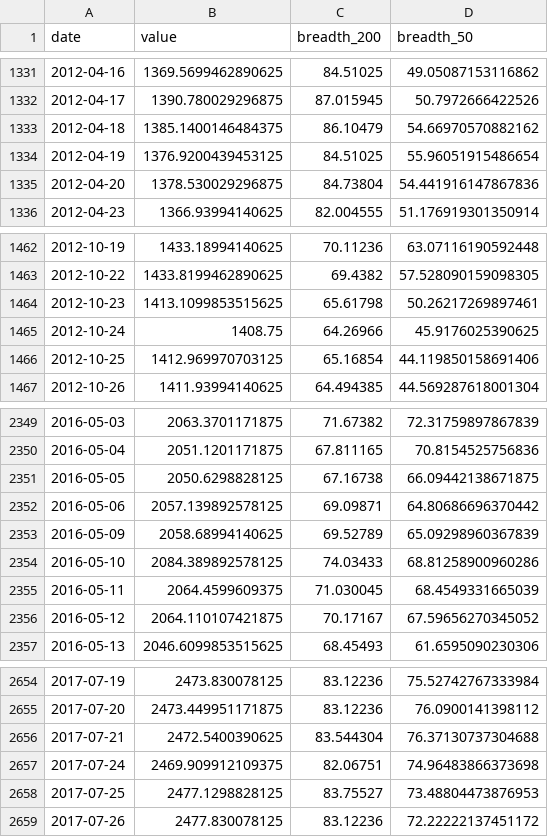
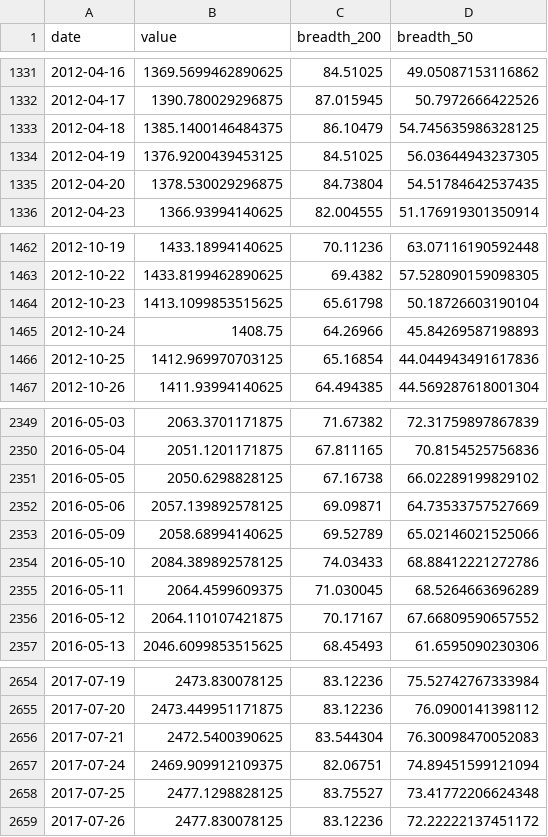
Before and after one commit to BamHIHedgeFundCEO/bamhi-web-reflex, a CSV file: data/breadth.csv, drawn as a sheet; only a part is shown, gaps mark what is left out; the diff covers the shown part only.

```diff
--- a/data/breadth.csv
+++ b/data/breadth.csv
@@ -1332,5 +1332,5 @@ date,value,breadth_200,breadth_50
 2012-04-17,1390.780029296875,87.015945,50.7972666422526
-2012-04-18,1385.1400146484375,86.10479,54.66970570882162
-2012-04-19,1376.9200439453125,84.51025,55.96051915486654
-2012-04-20,1378.530029296875,84.73804,54.441916147867836
+2012-04-18,1385.1400146484375,86.10479,54.745635986328125
+2012-04-19,1376.9200439453125,84.51025,56.03644943237305
+2012-04-20,1378.530029296875,84.73804,54.51784642537435
 2012-04-23,1366.93994140625,82.004555,51.176919301350914
@@ -1463,5 +1463,5 @@ date,value,breadth_200,breadth_50
 2012-10-22,1433.8199462890625,69.4382,57.528090159098305
-2012-10-23,1413.1099853515625,65.61798,50.26217269897461
-2012-10-24,1408.75,64.26966,45.9176025390625
-2012-10-25,1412.969970703125,65.16854,44.119850158691406
+2012-10-23,1413.1099853515625,65.61798,50.18726603190104
+2012-10-24,1408.75,64.26966,45.84269587198893
+2012-10-25,1412.969970703125,65.16854,44.044943491617836
 2012-10-26,1411.93994140625,64.494385,44.569287618001304
@@ -2350,8 +2350,8 @@ date,value,breadth_200,breadth_50
 2016-05-04,2051.1201171875,67.811165,70.8154525756836
-2016-05-05,2050.6298828125,67.16738,66.09442138671875
-2016-05-06,2057.139892578125,69.09871,64.80686696370442
-2016-05-09,2058.68994140625,69.52789,65.09298960367839
-2016-05-10,2084.389892578125,74.03433,68.81258900960286
-2016-05-11,2064.4599609375,71.030045,68.4549331665039
-2016-05-12,2064.110107421875,70.17167,67.59656270345052
+2016-05-05,2050.6298828125,67.16738,66.02289199829102
+2016-05-06,2057.139892578125,69.09871,64.73533757527669
+2016-05-09,2058.68994140625,69.52789,65.02146021525066
+2016-05-10,2084.389892578125,74.03433,68.88412221272786
+2016-05-11,2064.4599609375,71.030045,68.5264663696289
+2016-05-12,2064.110107421875,70.17167,67.66809590657552
 2016-05-13,2046.6099853515625,68.45493,61.6595090230306
@@ -2655,5 +2655,5 @@ date,value,breadth_200,breadth_50
 2017-07-20,2473.449951171875,83.12236,76.0900141398112
-2017-07-21,2472.5400390625,83.544304,76.37130737304688
-2017-07-24,2469.909912109375,82.06751,74.96483866373698
-2017-07-25,2477.1298828125,83.75527,73.48804473876953
+2017-07-21,2472.5400390625,83.544304,76.30098470052083
+2017-07-24,2469.909912109375,82.06751,74.89451599121094
+2017-07-25,2477.1298828125,83.75527,73.41772206624348
 2017-07-26,2477.830078125,83.12236,72.22222137451172
```
Also changed, not shown: 6 edited cells elsewhere in this file, 1 other file.
